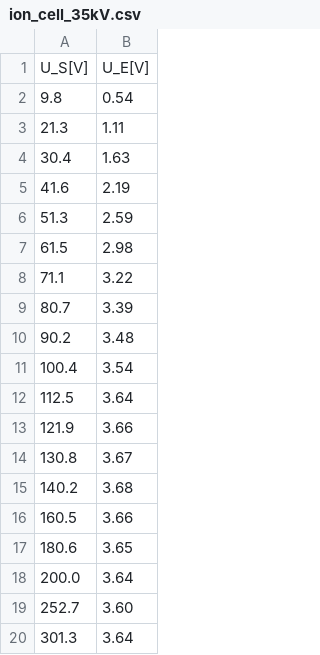
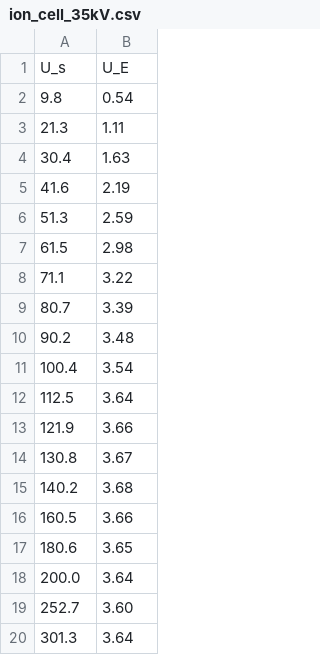
Before and after one commit to kokicarvesolja/fp5, a CSV file: 06xgonnagiveitoya/meritve/ion_cell_35kV.csv, drawn as a sheet; removed rows and columns are numbered as before the commit, all else as after; the diff names each change by its address in the sheet, - before the commit and + after, or states it on an @@ line.

```diff
--- a/06xgonnagiveitoya/meritve/ion_cell_35kV.csv
+++ b/06xgonnagiveitoya/meritve/ion_cell_35kV.csv
-row 1: U_S[V] | U_E[V]
+row 1: U_s | U_E
```
Also changed, not shown: 06xgonnagiveitoya/meritve/ion_cell_25kV.csv, 06xgonnagiveitoya/meritve/ion_cell_30kV.csv, 34 other files.
